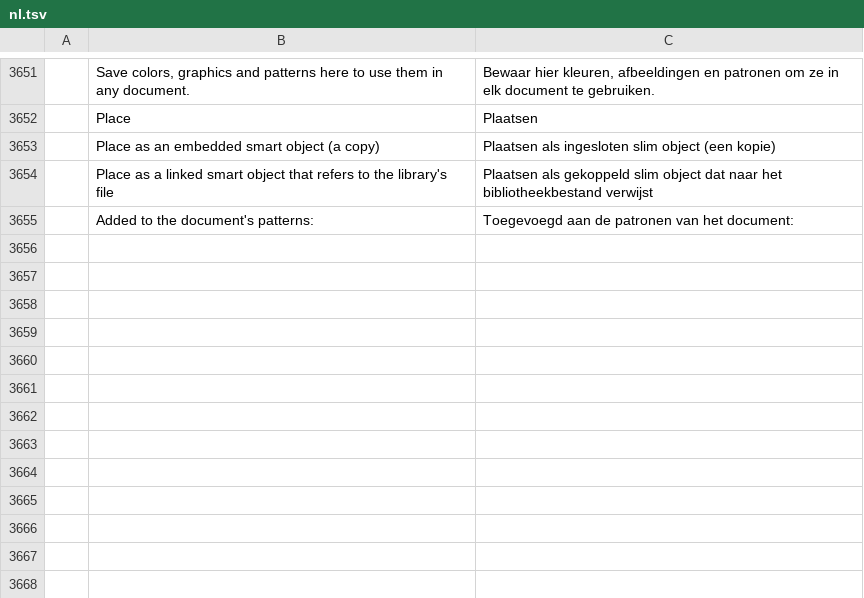
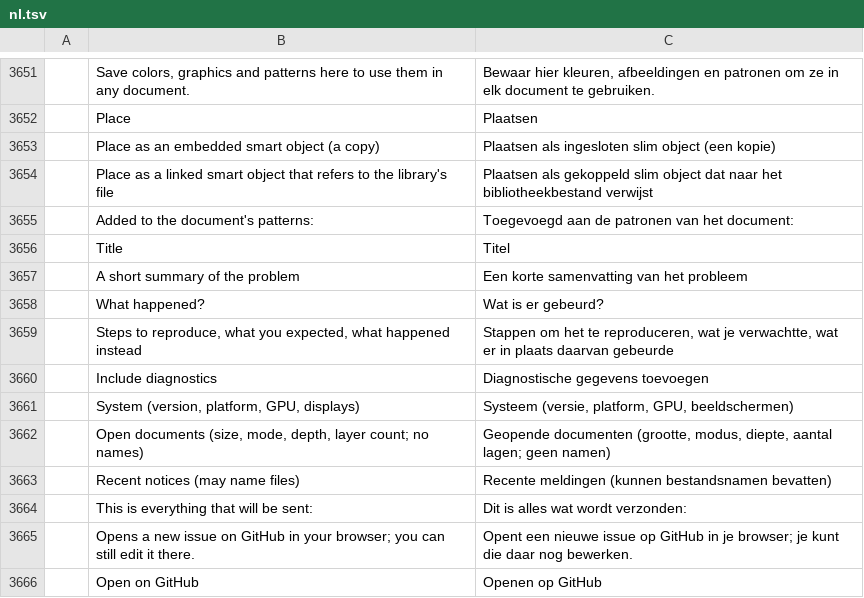
Before and after one commit to treeforjs/photocraft, a TSV file: crates/ui-egui/src/i18n/nl.tsv, drawn as a sheet; only a part is shown, gaps mark what is left out; the diff names each change by its address in the sheet, - before the commit and + after, or states it on an @@ line.

```diff
--- a/crates/ui-egui/src/i18n/nl.tsv
+++ b/crates/ui-egui/src/i18n/nl.tsv
+row 3656:  | Title | Titel
+row 3657:  | A short summary of the problem | Een korte samenvatting van het probleem
+row 3658:  | What happened? | Wat is er gebeurd?
+row 3659:  | Steps to reproduce, what you expected, what happened instead | Stappen om het te reproduceren, wat je verwachtte, wat er in plaats daarvan gebeurde
+row 3660:  | Include diagnostics | Diagnostische gegevens toevoegen
+row 3661:  | System (version, platform, GPU, displays) | Systeem (versie, platform, GPU, beeldschermen)
+row 3662:  | Open documents (size, mode, depth, layer count; no names) | Geopende documenten (grootte, modus, diepte, aantal lagen; geen namen)
+row 3663:  | Recent notices (may name files) | Recente meldingen (kunnen bestandsnamen bevatten)
+row 3664:  | This is everything that will be sent: | Dit is alles wat wordt verzonden:
+row 3665:  | Opens a new issue on GitHub in your browser; you can still edit it there. | Opent een nieuwe issue op GitHub in je browser; je kunt die daar nog bewerken.
+row 3666:  | Open on GitHub | Openen op GitHub
```
Also changed, not shown: crates/ui-egui/src/i18n/cs.tsv, crates/ui-egui/src/i18n/es.tsv, 21 other files.
